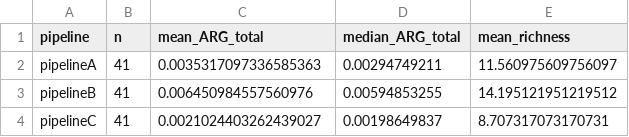
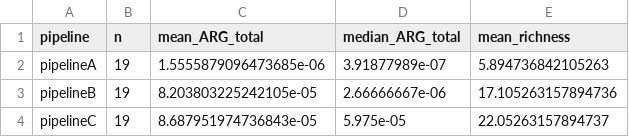
Before and after one commit to ChenhaoZhang01/OPALS_Group19, a CSV file: projects/paper1/results/pipeline_summary.csv, drawn as a sheet.

```diff
--- a/projects/paper1/results/pipeline_summary.csv
+++ b/projects/paper1/results/pipeline_summary.csv
@@ -1,4 +1,4 @@
 pipeline,n,mean_ARG_total,median_ARG_total,mean_richness
-pipelineA,41,0.0035317097336585363,0.00294749211,11.560975609756097
-pipelineB,41,0.006450984557560976,0.00594853255,14.195121951219512
-pipelineC,41,0.0021024403262439027,0.00198649837,8.707317073170731
+pipelineA,19,1.5555879096473685e-06,3.91877989e-07,5.894736842105263
+pipelineB,19,8.203803225242105e-05,2.66666667e-06,17.105263157894736
+pipelineC,19,8.687951974736843e-05,5.975e-05,22.05263157894737
```
Also changed, not shown: projects/paper1/results/pipeline_concordance.csv, projects/paper1/results/pipeline_env_means.csv, 17 other files.
